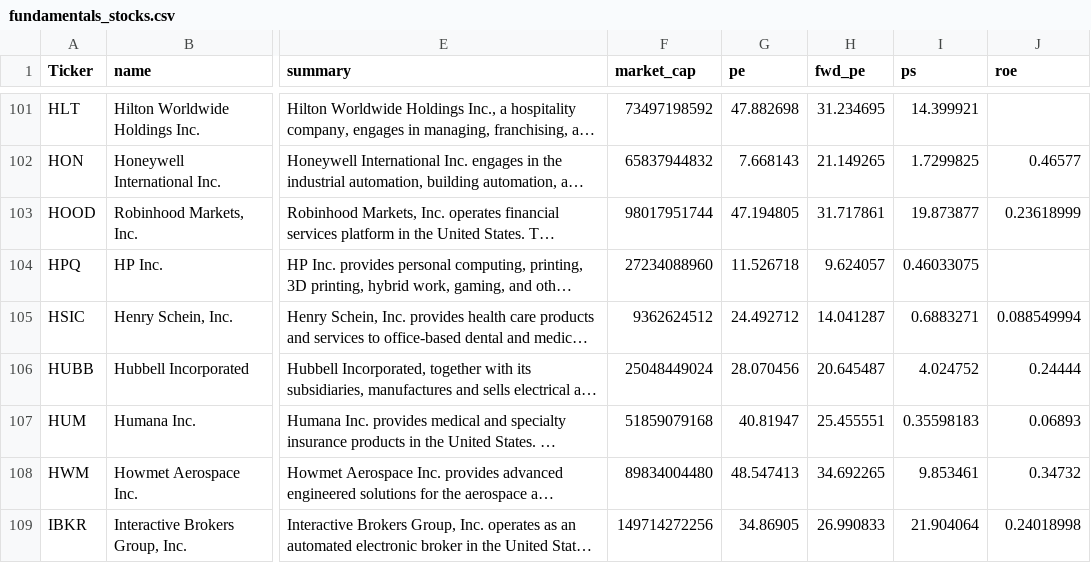
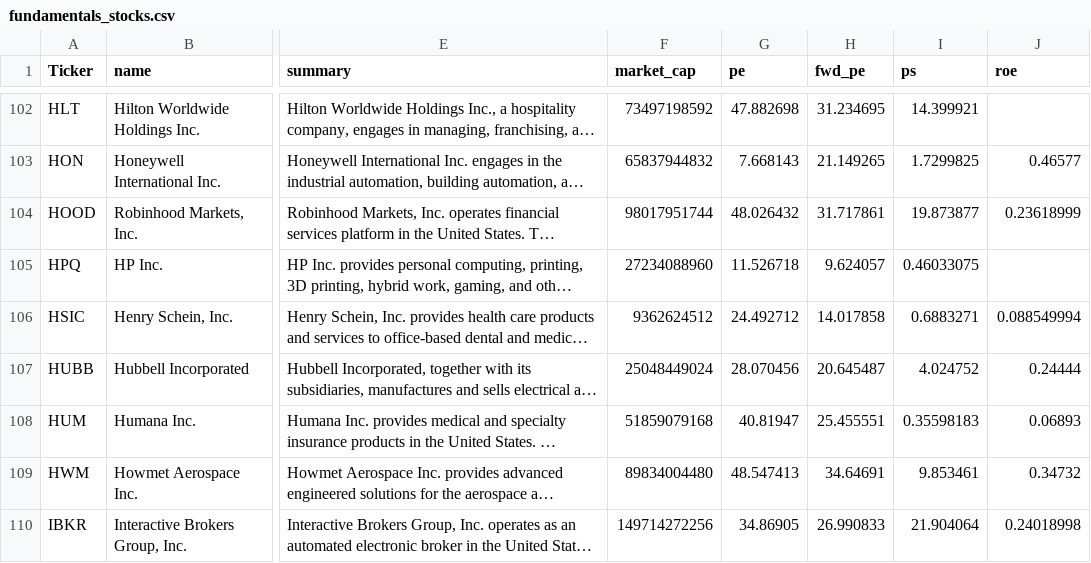
Before and after one commit to nikthetrip/Patterns-Screener, a CSV file: data/fundamentals_stocks.csv, drawn as a sheet; only a part is shown, gaps mark what is left out; long unchanged cells end in …; addresses are those after the commit; the diff covers the shown part only; the diff names each change by its address in the sheet, - before the commit and + after, or states it on an @@ line.

```diff
--- a/data/fundamentals_stocks.csv
+++ b/data/fundamentals_stocks.csv
-G104 (pe): 47.194805
+G104 (pe): 48.026432
-H106 (fwd_pe): 14.041287
+H106 (fwd_pe): 14.017858
-H109 (fwd_pe): 34.692265
+H109 (fwd_pe): 34.64691
```
Also changed, not shown: 3 added rows, 1 removed row and 79 edited cells elsewhere in this file, data/etf_info.csv, data/etf_sector.csv, 4 other files.
